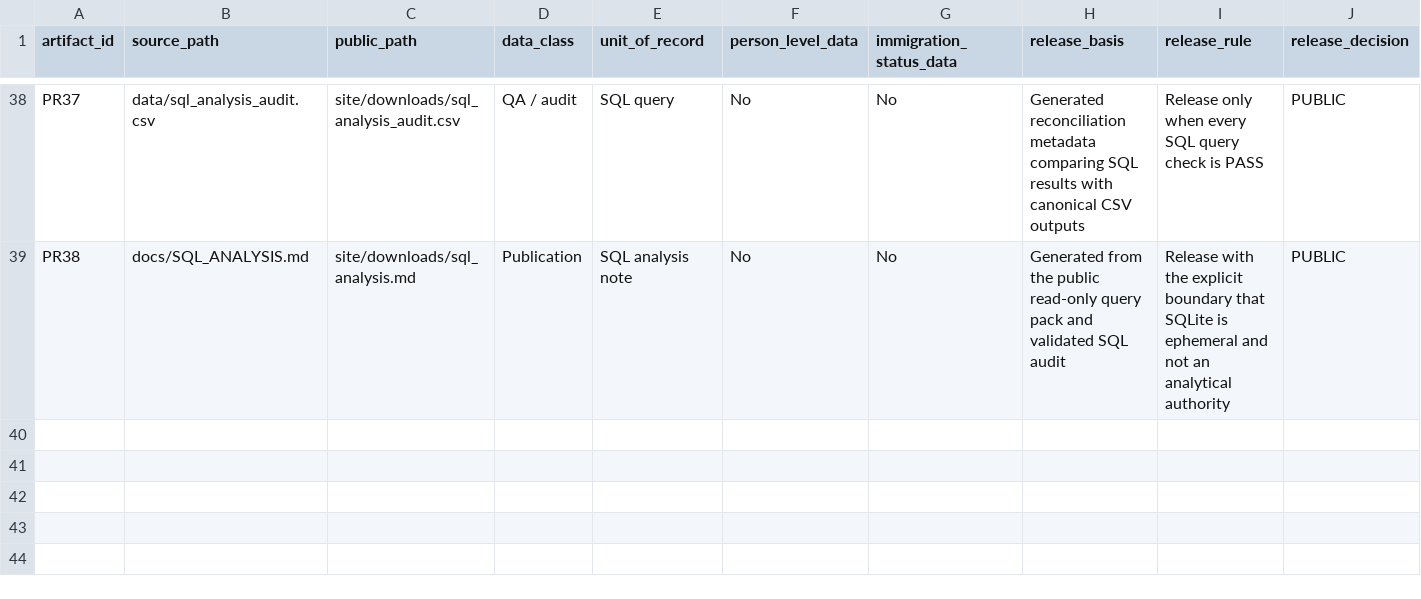
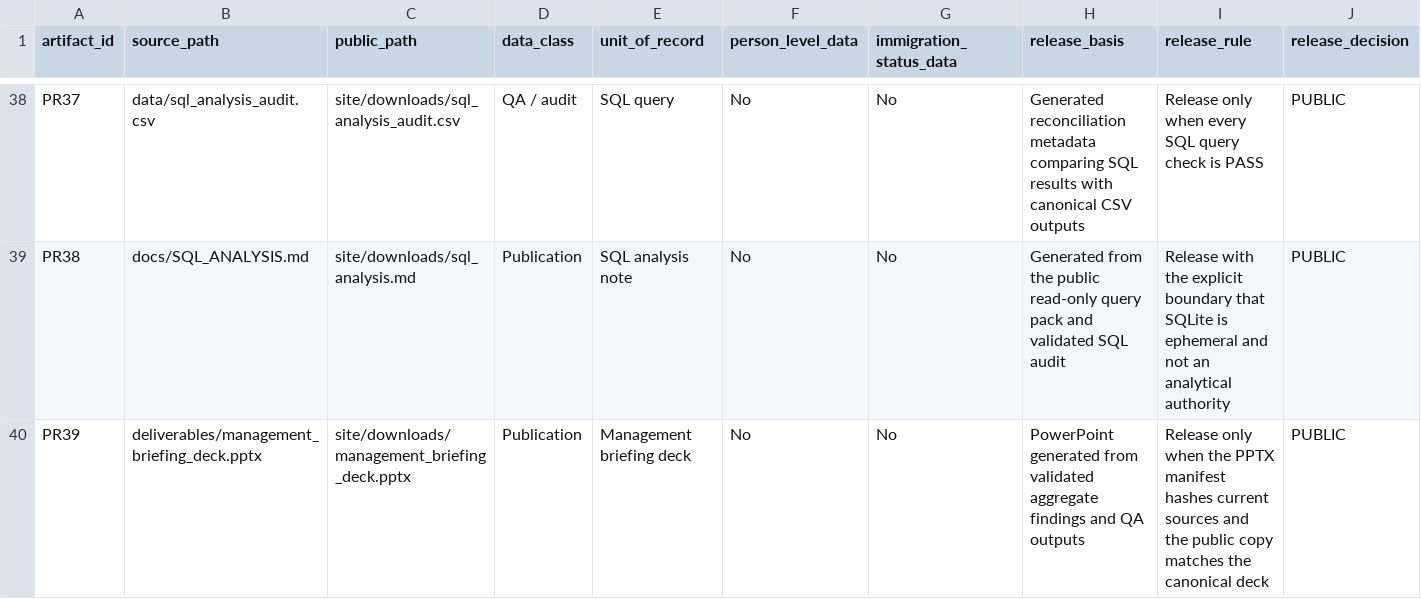
Before and after one commit to Joseph-Th/higher_education_and_immigration_demo, a CSV file: downloads/public_release_register.csv, drawn as a sheet; only a part is shown, gaps mark what is left out; the diff names each change by its address in the sheet, - before the commit and + after, or states it on an @@ line.

Commit message:
Publish management PowerPoint briefing

```diff
--- a/downloads/public_release_register.csv
+++ b/downloads/public_release_register.csv
+row 40: PR39 | deliverables/management_briefing_deck.pptx | site/downloads/management_briefing_deck.pptx | Publication | Management briefing deck | No | No | PowerPoint generated from validated aggregate findings and QA outputs | Release only when the PPTX manifest hashes current sources and the public copy matches the canonical deck | PUBLIC
```
Also changed, not shown: 4 other files.
